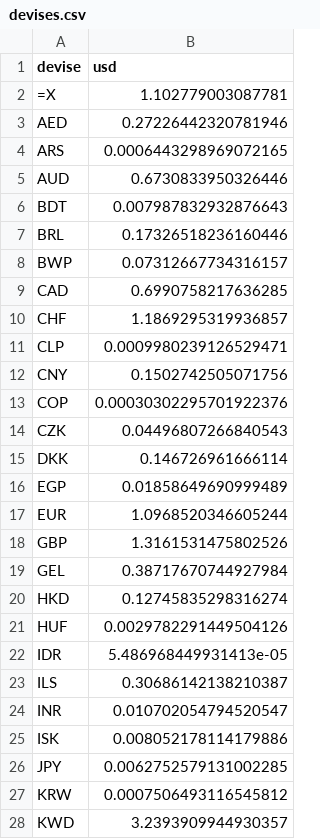
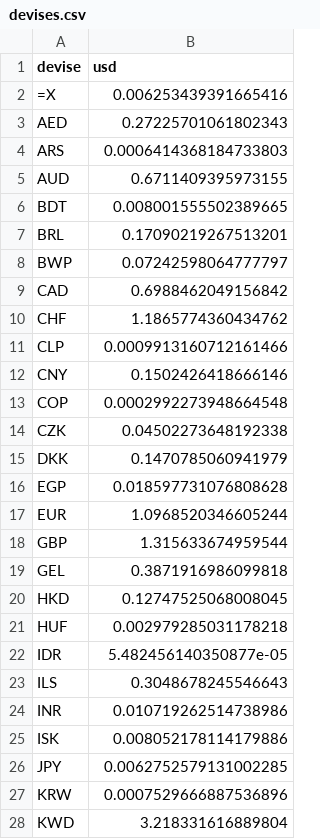
Before and after one commit to benicrux/screener-actions, a CSV file: data/devises.csv, drawn as a sheet; only a part is shown; the diff covers the shown part only.

```diff
--- a/data/devises.csv
+++ b/data/devises.csv
@@ -1,28 +1,28 @@
 devise,usd
-=X,1.102779003087781
-AED,0.27226442320781946
-ARS,0.0006443298969072165
-AUD,0.6730833950326446
-BDT,0.007987832932876643
-BRL,0.17326518236160446
-BWP,0.07312667734316157
-CAD,0.6990758217636285
-CHF,1.1869295319936857
-CLP,0.0009980239126529471
-CNY,0.1502742505071756
-COP,0.00030302295701922376
-CZK,0.04496807266840543
-DKK,0.146726961666114
-EGP,0.01858649690999489
+=X,0.006253439391665416
+AED,0.27225701061802343
+ARS,0.0006414368184733803
+AUD,0.6711409395973155
+BDT,0.008001555502389665
+BRL,0.17090219267513201
+BWP,0.07242598064777797
+CAD,0.6988462049156842
+CHF,1.1865774360434762
+CLP,0.0009913160712161466
+CNY,0.1502426418666146
+COP,0.0002992273948664548
+CZK,0.04502273648192338
+DKK,0.1470785060941979
+EGP,0.018597731076808628
 EUR,1.0968520346605244
-GBP,1.3161531475802526
-GEL,0.38717670744927984
-HKD,0.12745835298316274
-HUF,0.0029782291449504126
-IDR,5.486968449931413e-05
-ILS,0.30686142138210387
-INR,0.010702054794520547
+GBP,1.315633674959544
+GEL,0.3871916986099818
+HKD,0.12747525068008045
+HUF,0.002979285031178218
+IDR,5.482456140350877e-05
+ILS,0.3048678245546643
+INR,0.010719262514738986
 ISK,0.008052178114179886
 JPY,0.0062752579131002285
-KRW,0.0007506493116545812
-KWD,3.2393909944930357
+KRW,0.0007529666887536896
+KWD,3.218331616889804
```
Also changed, not shown: 21 edited cells elsewhere in this file, data/anomalies.csv, 8 other files.
